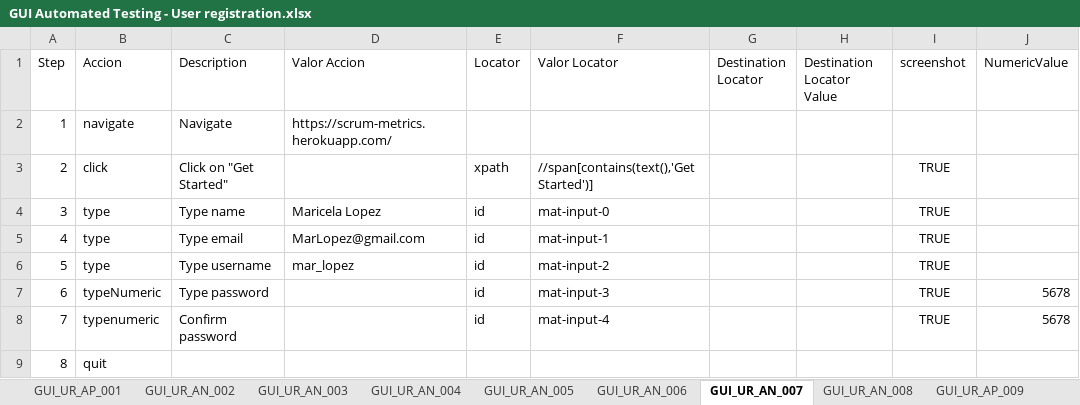
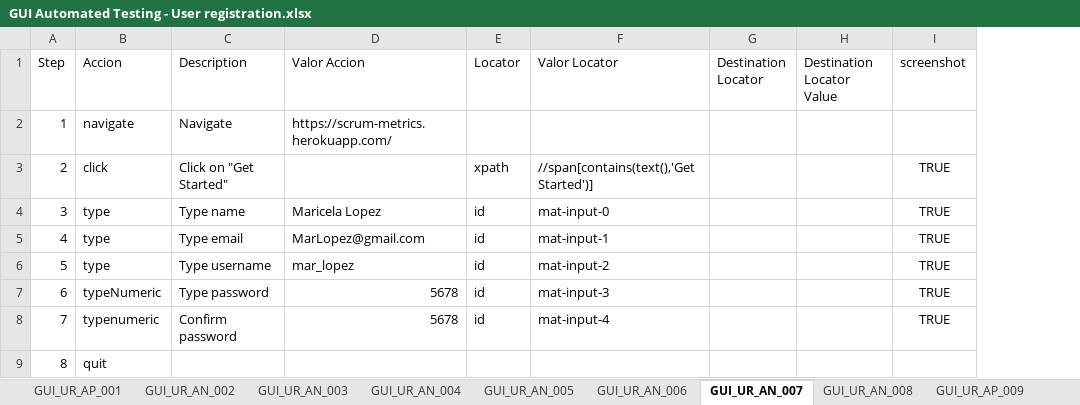
Before and after one commit to Tolok44/prueba, an Excel workbook: excel/GUI Automated Testing - User registration.xlsx, sheet GUI_UR_AN_007, drawn as a sheet; values as stored, in another font and other column widths than the file's, no borders; the diff names each change by its address in the sheet, - before the commit and + after, or states it on an @@ line.

```diff
--- a/excel/GUI Automated Testing - User registration.xlsx (sheet GUI_UR_AN_007)
+++ b/excel/GUI Automated Testing - User registration.xlsx (sheet GUI_UR_AN_007)
-column J (NumericValue), rows 7-8: 5678 | 5678
-D7:D8 (Valor Accion): (empty)
+D7:D8 (Valor Accion): 5678
```
Also changed, not shown: sheet GUI_UR_AN_004, sheet GUI_UR_AN_005, sheet GUI_UR_AN_016, sheet GUI_UR_AN_017, sheet GUI_UR_AN_015, sheet GUI_UR_AN_008, 10 more sheets, other sheet tabs, excel/GUI Automated Testing - Edit Profile.xlsx, excel/GUI Automated Testing -Project creation.xlsx, 33 other files.
